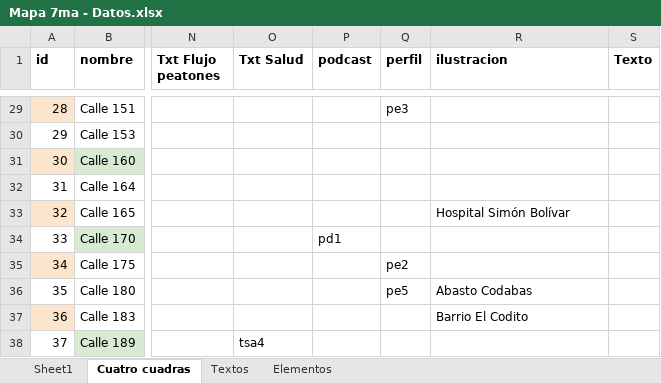
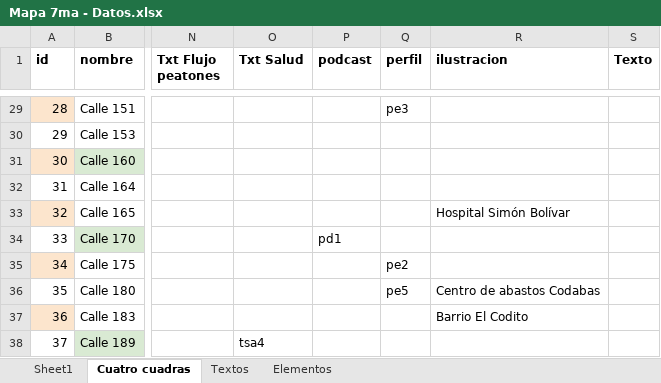
Before and after one commit to enflujo/070-cra7, an Excel workbook: aplicaciones/procesador/datos/Mapa 7ma - Datos.xlsx, sheet Cuatro cuadras, drawn as a sheet; only a part is shown, gaps mark what is left out; values as stored, in another font and other column widths than the file's, no borders; the diff names each change by its address in the sheet, - before the commit and + after, or states it on an @@ line.

Commit message:
🐛 Arreglar lugares e ilustraciones

```diff
--- a/aplicaciones/procesador/datos/Mapa 7ma - Datos.xlsx (sheet Cuatro cuadras)
+++ b/aplicaciones/procesador/datos/Mapa 7ma - Datos.xlsx (sheet Cuatro cuadras)
-R36 (ilustracion): Abasto Codabas
+R36 (ilustracion): Centro de abastos Codabas
```
Also changed, not shown: 2 other files.
